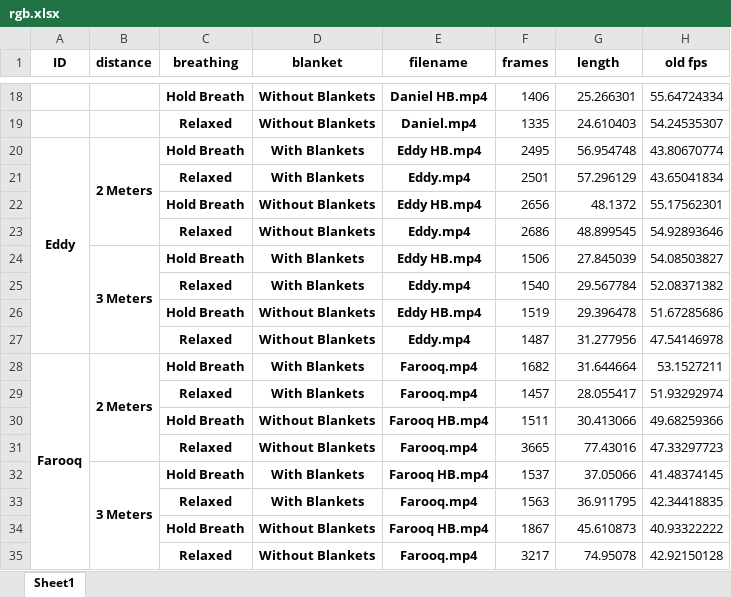
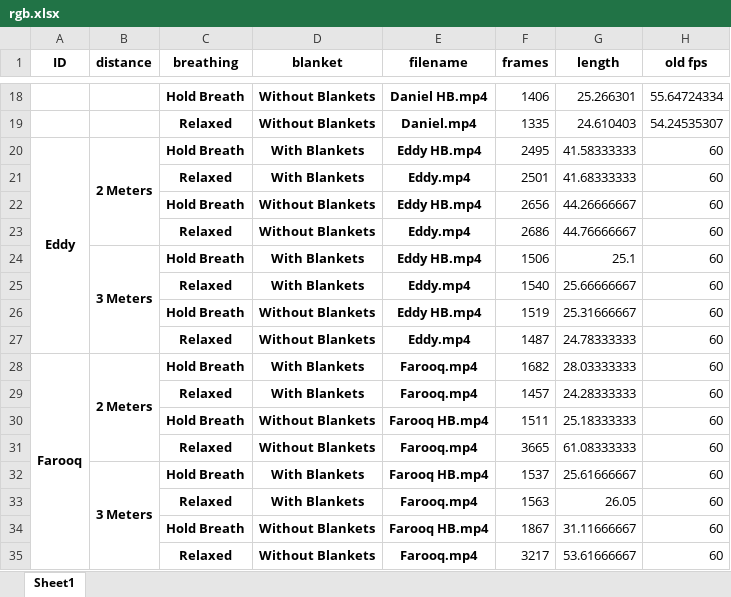
Before and after one commit to chvaldez10/Team-Design-Project, an Excel workbook: records/xlsx/rgb.xlsx, sheet Sheet1, drawn as a sheet; only a part is shown, gaps mark what is left out; values as stored, in another font and other column widths than the file's, no borders; the diff covers the shown part only; the diff names each change by its address in the sheet, - before the commit and + after, or states it on an @@ line.

```diff
--- a/records/xlsx/rgb.xlsx (sheet Sheet1)
+++ b/records/xlsx/rgb.xlsx (sheet Sheet1)
-G20 (length): 56.954748
+G20 (length): 41.58333333
-H20 (old fps): 43.80670774
+H20 (old fps): 60
-G21 (length): 57.296129
+G21 (length): 41.68333333
-H21 (old fps): 43.65041834
+H21 (old fps): 60
-G22 (length): 48.1372
+G22 (length): 44.26666667
-H22 (old fps): 55.17562301
+H22 (old fps): 60
-G23 (length): 48.899545
+G23 (length): 44.76666667
-H23 (old fps): 54.92893646
+H23 (old fps): 60
-G24 (length): 27.845039
+G24 (length): 25.1
-H24 (old fps): 54.08503827
+H24 (old fps): 60
-G25 (length): 29.567784
+G25 (length): 25.66666667
-H25 (old fps): 52.08371382
+H25 (old fps): 60
-G26 (length): 29.396478
+G26 (length): 25.31666667
-H26 (old fps): 51.67285686
+H26 (old fps): 60
-G27 (length): 31.277956
+G27 (length): 24.78333333
-H27 (old fps): 47.54146978
+H27 (old fps): 60
-G28 (length): 31.644664
+G28 (length): 28.03333333
-H28 (old fps): 53.1527211
+H28 (old fps): 60
-G29 (length): 28.055417
+G29 (length): 24.28333333
-H29 (old fps): 51.93292974
+H29 (old fps): 60
-G30 (length): 30.413066
+G30 (length): 25.18333333
-H30 (old fps): 49.68259366
+H30 (old fps): 60
-G31 (length): 77.43016
+G31 (length): 61.08333333
-H31 (old fps): 47.33297723
+H31 (old fps): 60
-G32 (length): 37.05066
+G32 (length): 25.61666667
-H32 (old fps): 41.48374145
+H32 (old fps): 60
-G33 (length): 36.911795
+G33 (length): 26.05
-H33 (old fps): 42.34418835
+H33 (old fps): 60
-G34 (length): 45.610873
+G34 (length): 31.11666667
-H34 (old fps): 40.93322222
+H34 (old fps): 60
-G35 (length): 74.95078
+G35 (length): 53.61666667
-H35 (old fps): 42.92150128
+H35 (old fps): 60
```
Also changed, not shown: 212 edited cells elsewhere in this sheet, records/xlsx/thermal.xlsx, 13 other files.
